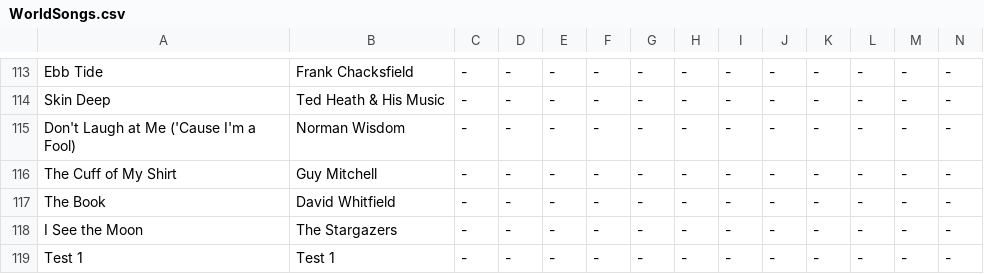
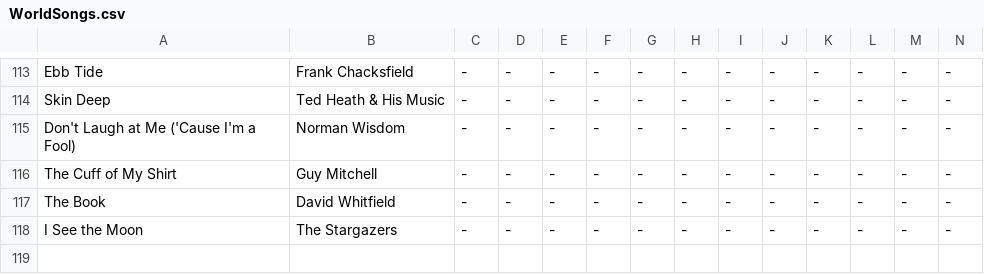
Before and after one commit to davenpos/world-songs, a CSV file: WorldSongs.csv, drawn as a sheet; only a part is shown, gaps mark what is left out; rows hold the shown columns only; the diff names each change by its address in the sheet, - before the commit and + after, or states it on an @@ line.

Commit message:
Update CSV from Google Sheet
Files changed:
M	WorldSongs.csv

```diff
--- a/WorldSongs.csv
+++ b/WorldSongs.csv
-row 119: Test 1 | Test 1 | - | - | - | - | - | - | - | - | - | - | - | -
```
